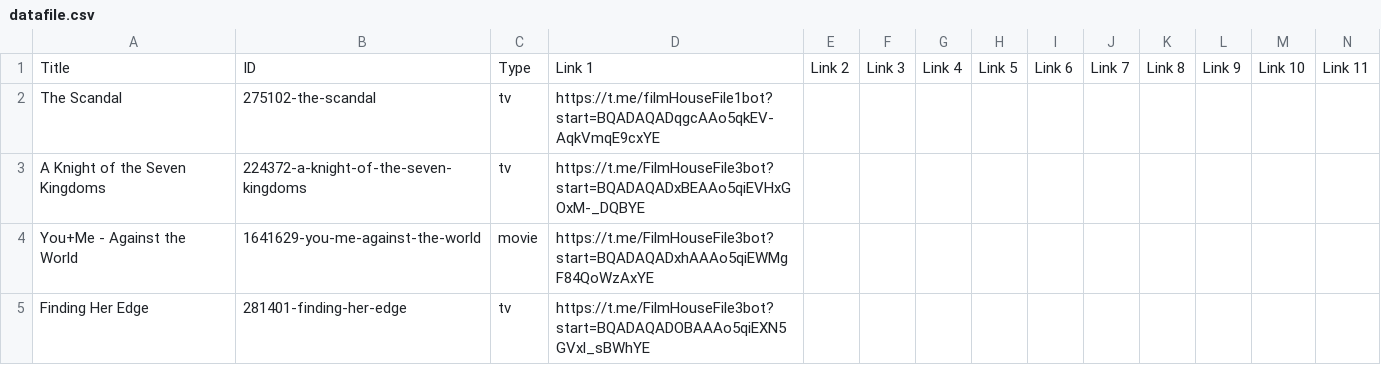
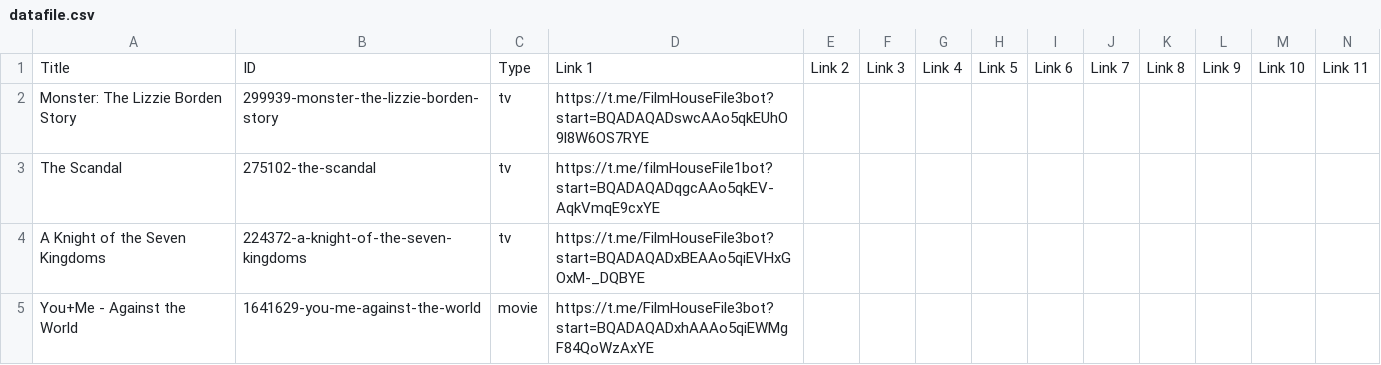
Before and after one commit to dans123456/filmhouse, a CSV file: MOVIE/Data/datafile.csv, drawn as a sheet; only a part is shown; the shorter side is filled out with more unchanged rows; rows hold the shown columns only; the diff names each change by its address in the sheet, - before the commit and + after, or states it on an @@ line.

Commit message:
Auto-update catalog (datafile.csv) on request fulfill: Monster: The Lizzie Borden Story

```diff
--- a/MOVIE/Data/datafile.csv
+++ b/MOVIE/Data/datafile.csv
+row 2: Monster: The Lizzie Borden Story | 299939-monster-the-lizzie-borden-story | tv | https://t.me/FilmHouseFile3bot?start=BQADAQADswcAAo5qkEUhO9l8W6OS7RYE
```
